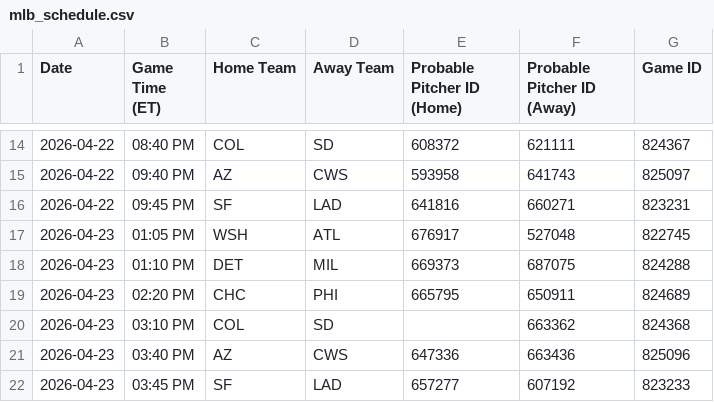
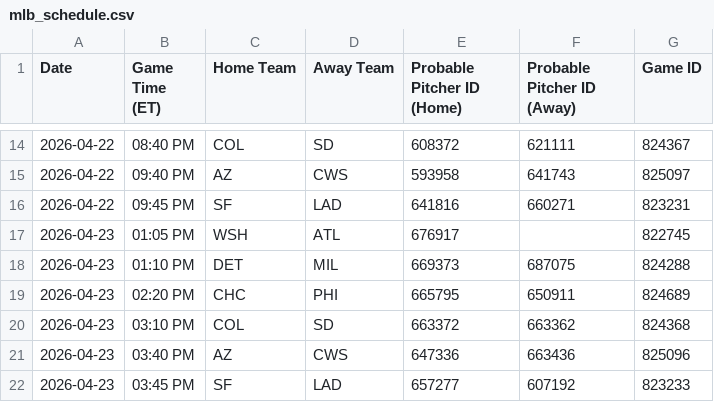
Before and after one commit to prsm-labs/going-yard, a CSV file: public/data/mlb_schedule.csv, drawn as a sheet; only a part is shown, gaps mark what is left out.

```diff
--- a/public/data/mlb_schedule.csv
+++ b/public/data/mlb_schedule.csv
@@ -16,6 +16,6 @@ Date,Game Time (ET),Home Team,Away Team,Probable Pitcher ID (Home),Probable Pitc
 2026-04-22,09:45 PM,SF,LAD,641816,660271,823231
-2026-04-23,01:05 PM,WSH,ATL,676917,527048,822745
+2026-04-23,01:05 PM,WSH,ATL,676917,,822745
 2026-04-23,01:10 PM,DET,MIL,669373,687075,824288
 2026-04-23,02:20 PM,CHC,PHI,665795,650911,824689
-2026-04-23,03:10 PM,COL,SD,,663362,824368
+2026-04-23,03:10 PM,COL,SD,663372,663362,824368
 2026-04-23,03:40 PM,AZ,CWS,647336,663436,825096
```
Also changed, not shown: public/data/daily_summary.csv, public/data/daily_summary_tomorrow.csv, 4 other files.
